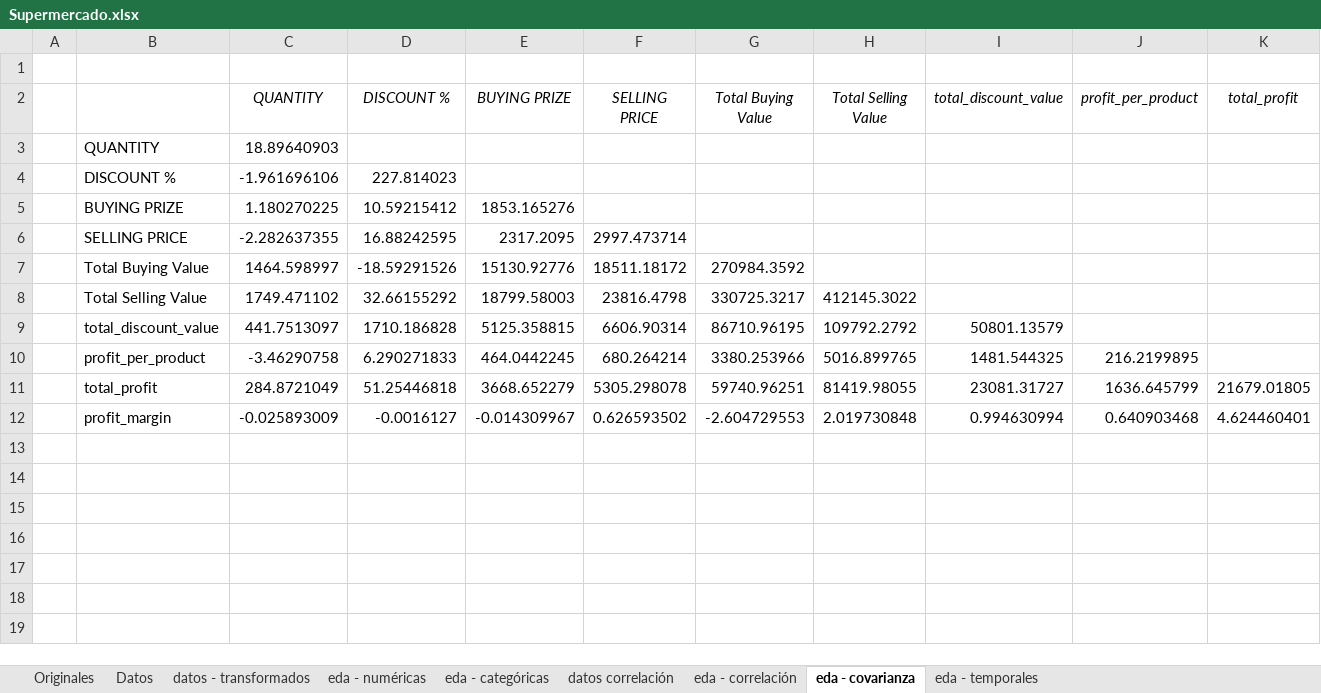
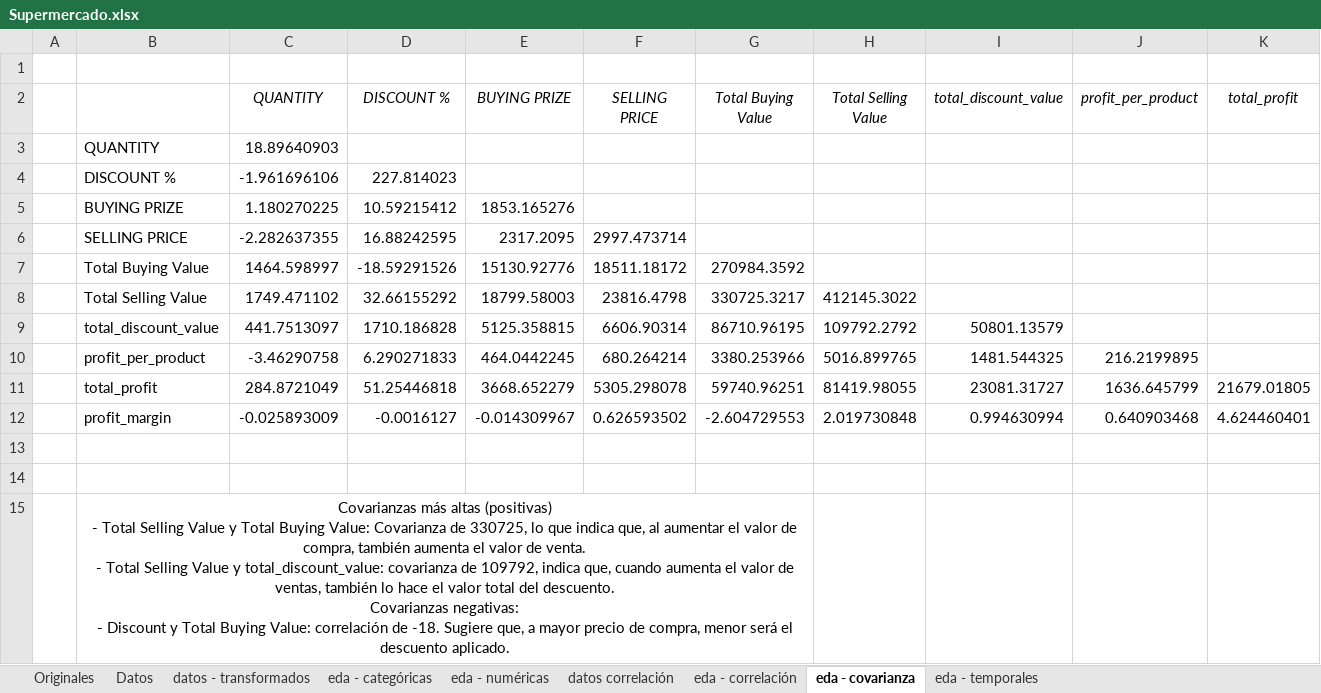
Before and after one commit to MartaM1206/Laboratorio_excel, an Excel workbook: Supermercado.xlsx, sheet eda - covarianza, drawn as a sheet; only a part is shown; values as stored, in another font and other column widths than the file's, no borders; conditional formats not drawn; rows hold the shown columns only; ↵ is a line break in a cell; the diff names each change by its address in the sheet, - before the commit and + after, or states it on an @@ line.

Commit message:
Temporales y visualizaciones

```diff
--- a/Supermercado.xlsx (sheet eda - covarianza)
+++ b/Supermercado.xlsx (sheet eda - covarianza)
@@ sheet tab order changed: Originales | Datos | datos - transformados | eda - categóricas | eda - numéricas | datos correlación | eda - correlación | eda - covarianza | eda - temporales @@
+row 13: (empty)
+row 14: (empty)
+row 15:  | Covarianzas más altas (positivas) ↵ - Total Selling Value y Total Buying Value: Covarianza de 330725, lo que indica que, al aumentar el valor de compra, también aumenta el valor de venta. ↵ - Total Selling Value y total_discount_value: covarianza de 109792, indica que, cuando aumenta el valor de ventas, también lo hace el valor total del descuento. ↵ Covarianzas negativas: ↵ - Discount y Total Buying Value: correlación de -18. Sugiere que, a mayor precio de compra, menor será el descuento aplicado.
```
Also changed, not shown: sheet datos - transformados, sheet eda - temporales, sheet eda - categóricas, charts or pictures.
